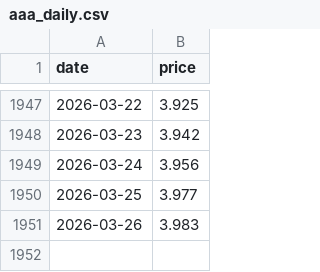
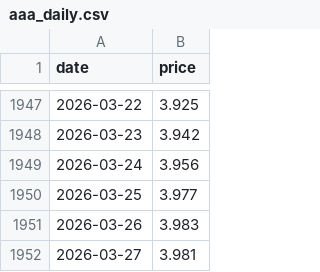
Before and after one commit to onthebay98/gas_price_forecaster, a CSV file: data/aaa_daily.csv, drawn as a sheet; only a part is shown, gaps mark what is left out.

Commit message:
Update AAA price, predictions, and maker orders

```diff
--- a/data/aaa_daily.csv
+++ b/data/aaa_daily.csv
@@ -1951 +1951,2 @@ date,price
 2026-03-26,3.983
+2026-03-27,3.981
```
Also changed, not shown: data/latest_predict.csv, 2 other files.
